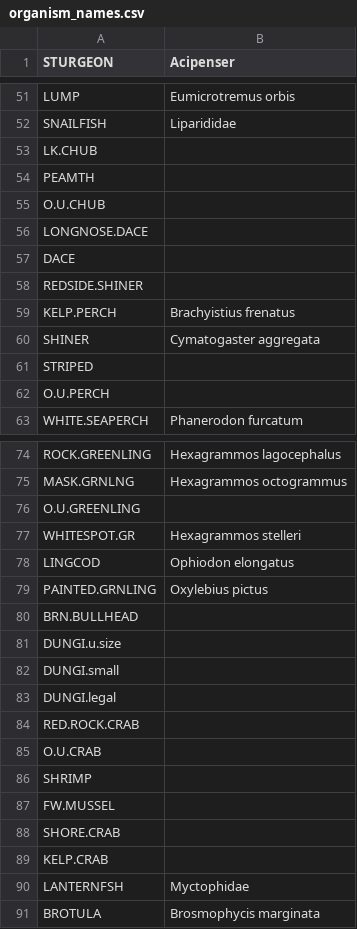
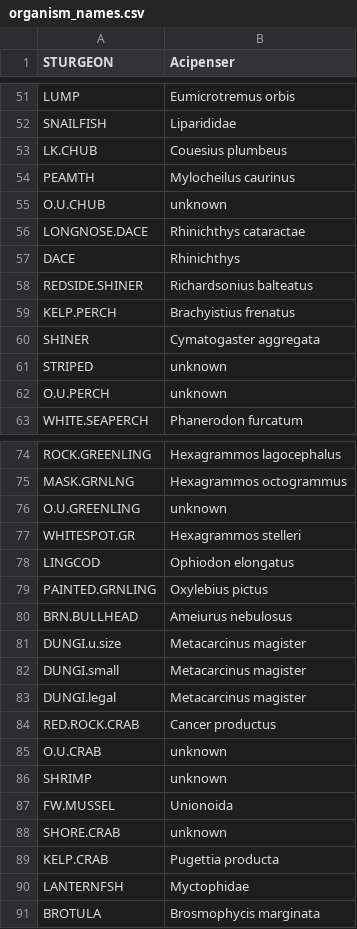
Before and after one commit to invertdna/Skagit_Salmon_eDNA, a CSV file: Data/catch_data/organism_names.csv, drawn as a sheet; only a part is shown, gaps mark what is left out; the diff covers the shown part only.

Commit message:
add some organisms

```diff
--- a/Data/catch_data/organism_names.csv
+++ b/Data/catch_data/organism_names.csv
@@ -52,12 +52,12 @@ LUMP,Eumicrotremus orbis
 SNAILFISH,Liparididae
-LK.CHUB,
-PEAMTH,
-O.U.CHUB,
-LONGNOSE.DACE,
-DACE,
-REDSIDE.SHINER,
+LK.CHUB,Couesius plumbeus
+PEAMTH,Mylocheilus caurinus
+O.U.CHUB,unknown
+LONGNOSE.DACE,Rhinichthys cataractae
+DACE,Rhinichthys
+REDSIDE.SHINER,Richardsonius balteatus
 KELP.PERCH,Brachyistius frenatus
 SHINER,Cymatogaster aggregata
-STRIPED,
-O.U.PERCH,
+STRIPED,unknown
+O.U.PERCH,unknown
 WHITE.SEAPERCH,Phanerodon furcatum
@@ -75,3 +75,3 @@ ROCK.GREENLING,Hexagrammos lagocephalus
 MASK.GRNLNG,Hexagrammos octogrammus
-O.U.GREENLING,
+O.U.GREENLING,unknown
 WHITESPOT.GR,Hexagrammos stelleri
@@ -79,12 +79,12 @@ LINGCOD,Ophiodon elongatus
 PAINTED.GRNLING,Oxylebius pictus
-BRN.BULLHEAD,
-DUNGI.u.size,
-DUNGI.small,
-DUNGI.legal,
-RED.ROCK.CRAB,
-O.U.CRAB,
-SHRIMP,
-FW.MUSSEL,
-SHORE.CRAB,
-KELP.CRAB,
+BRN.BULLHEAD,Ameiurus nebulosus
+DUNGI.u.size,Metacarcinus magister
+DUNGI.small,Metacarcinus magister
+DUNGI.legal,Metacarcinus magister
+RED.ROCK.CRAB,Cancer productus
+O.U.CRAB,unknown
+SHRIMP,unknown
+FW.MUSSEL,Unionoida
+SHORE.CRAB,unknown
+KELP.CRAB,Pugettia producta
 LANTERNFSH,Myctophidae
```
Also changed, not shown: 34 edited cells elsewhere in this file.
